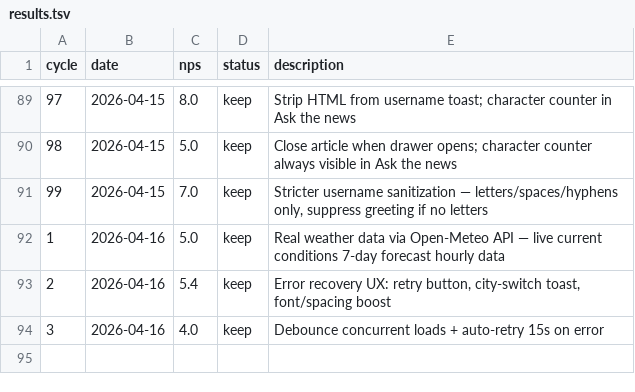
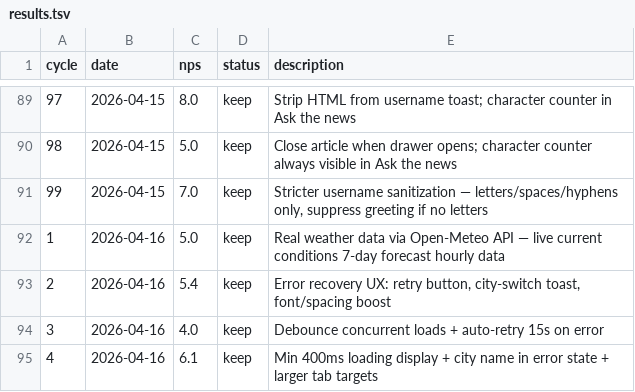
Before and after one commit to fabriciobloisi/AutoPMF, a TSV file: results.tsv, drawn as a sheet; only a part is shown, gaps mark what is left out.

Commit message:
AutoLoop cycle 4: update logs

```diff
--- a/results.tsv
+++ b/results.tsv
@@ -94 +94,2 @@ cycle	date	nps	status	description
 3	2026-04-16	4.0	keep	Debounce concurrent loads + auto-retry 15s on error
+4	2026-04-16	6.1	keep	Min 400ms loading display + city name in error state + larger tab targets
```
Also changed, not shown: 2 other files.
